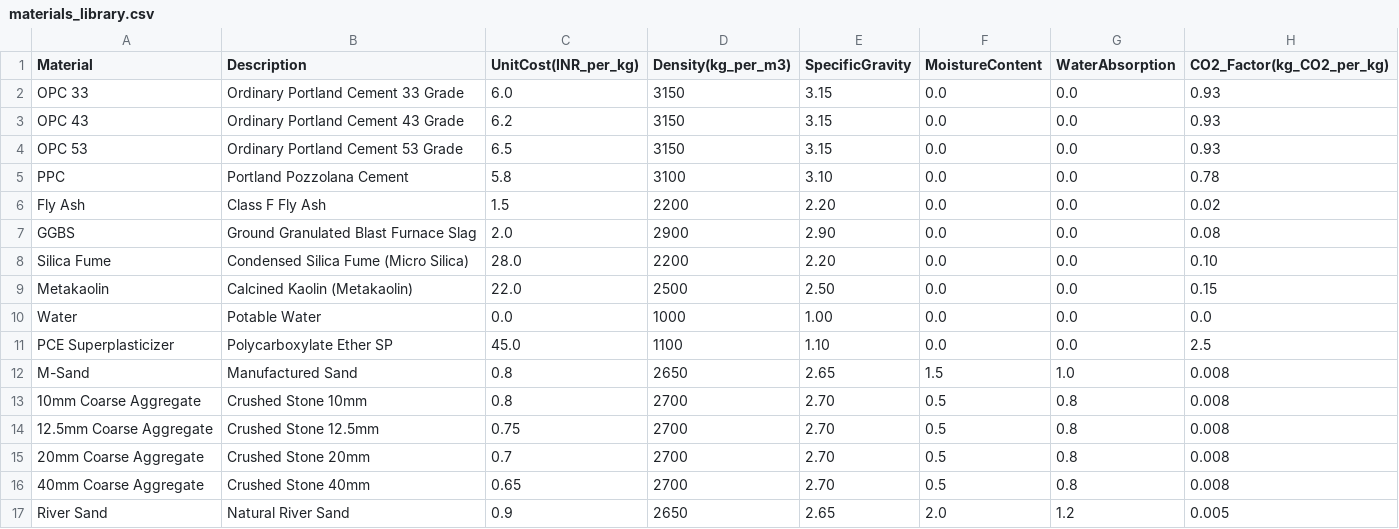
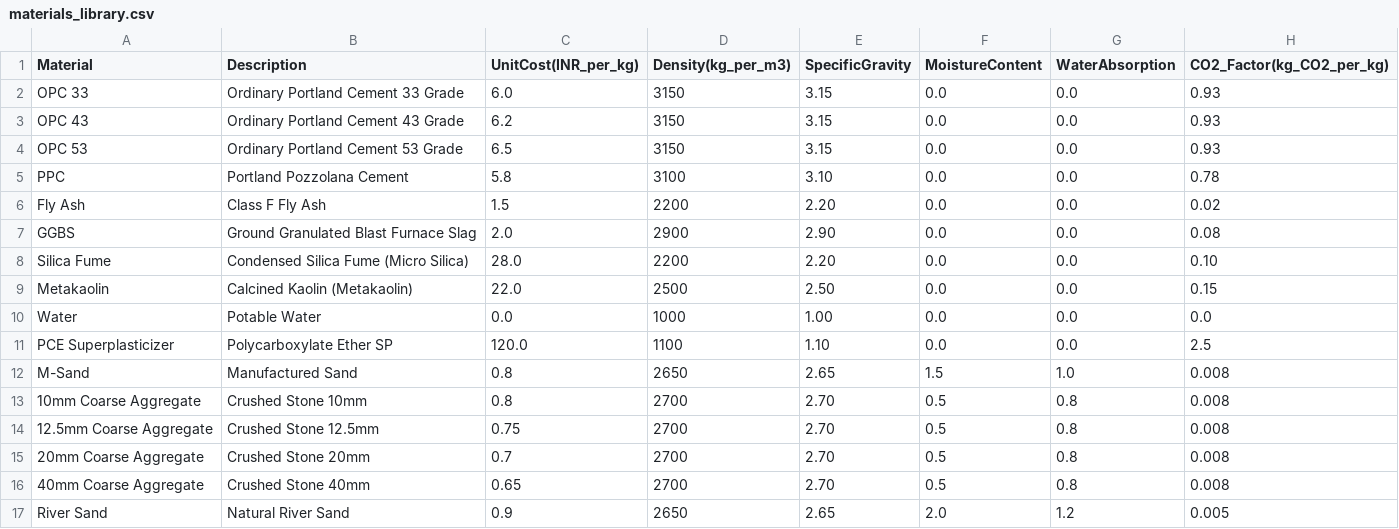
Before and after one commit to civilgptsp-nitg/CivilGPT1, a CSV file: materials_library.csv, drawn as a sheet.

Commit message:
Update materials_library.csv

```diff
--- a/materials_library.csv
+++ b/materials_library.csv
@@ -10,3 +10,3 @@ Metakaolin,Calcined Kaolin (Metakaolin),22.0,2500,2.50,0.0,0.0,0.15
 Water,Potable Water,0.0,1000,1.00,0.0,0.0,0.0
-PCE Superplasticizer,Polycarboxylate Ether SP,45.0,1100,1.10,0.0,0.0,2.5
+PCE Superplasticizer,Polycarboxylate Ether SP,120.0,1100,1.10,0.0,0.0,2.5
 M-Sand,Manufactured Sand,0.8,2650,2.65,1.5,1.0,0.008
```
